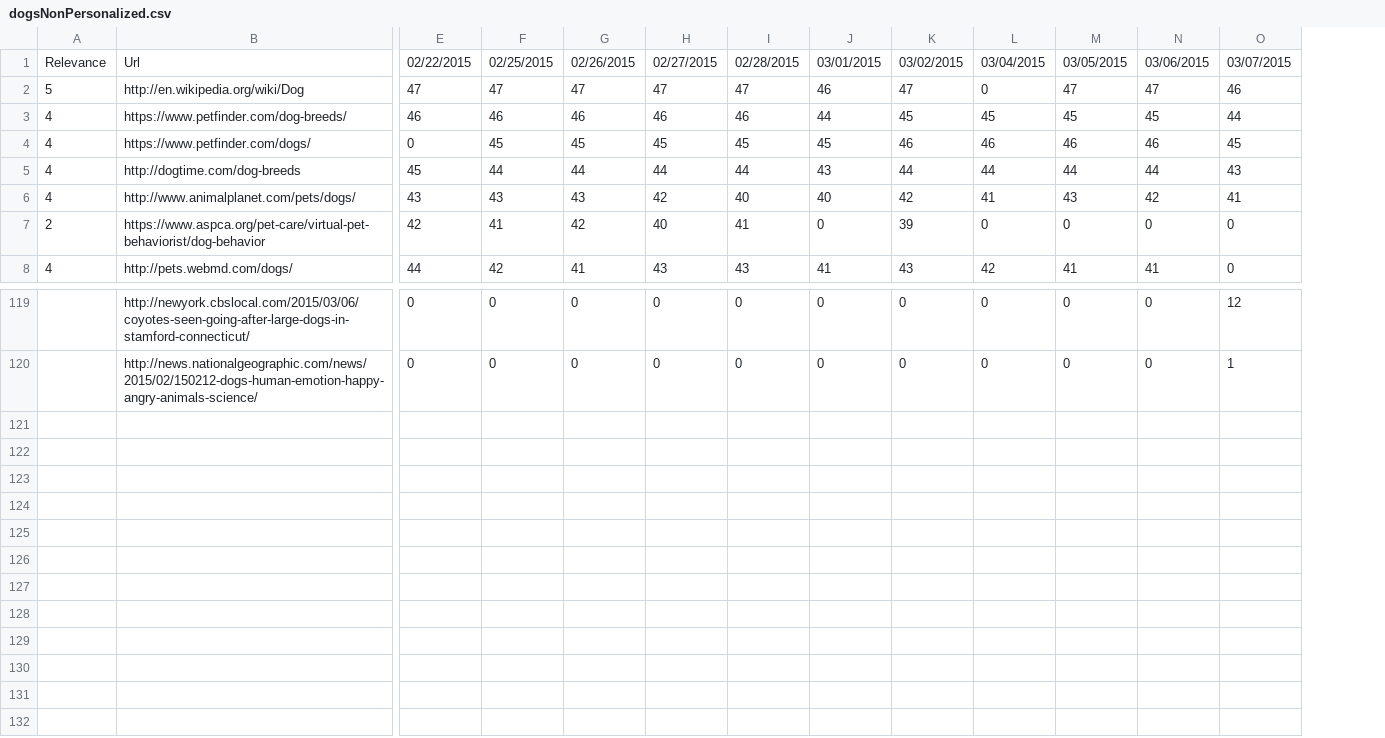
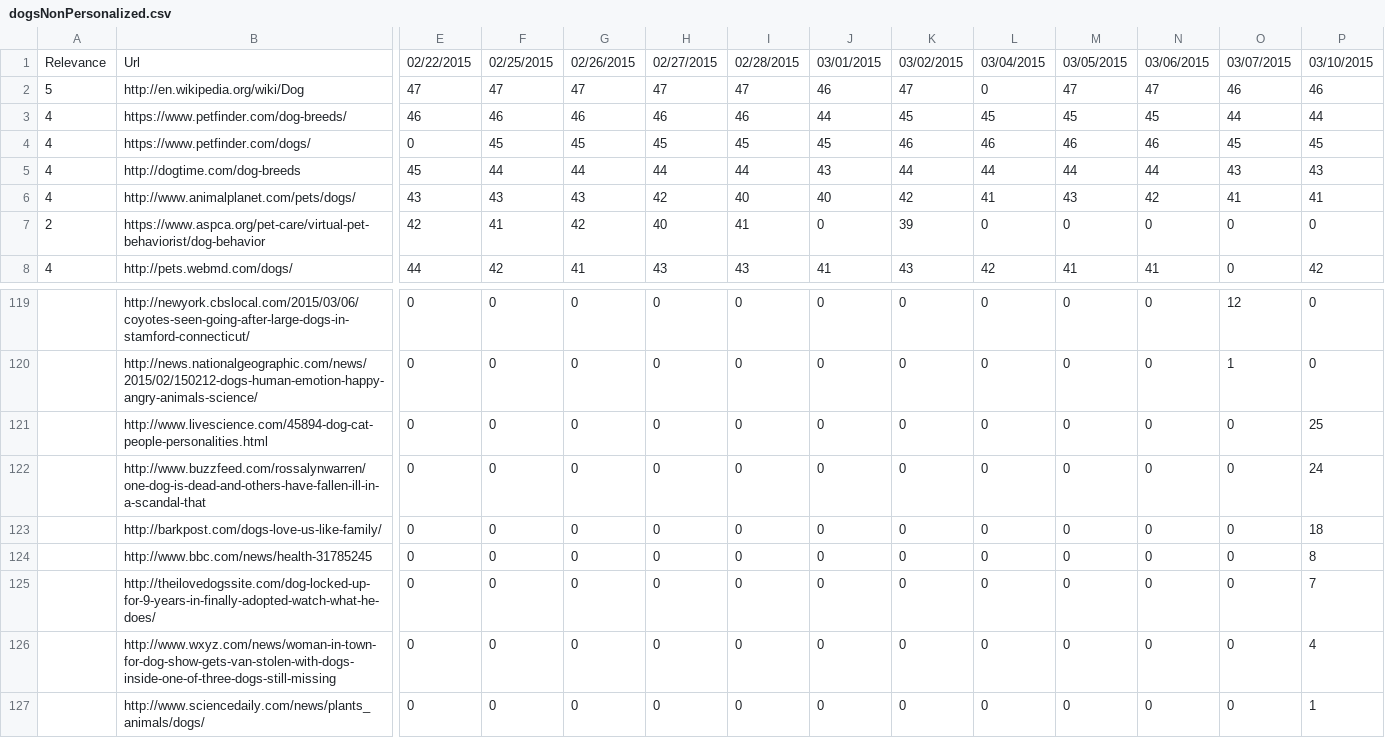
Before and after one commit to TKRKS/PersonalizedSearchBot, a CSV file: dogsNonPersonalized.csv, drawn as a sheet; only a part is shown, gaps mark what is left out; rows hold the shown columns only; the diff names each change by its address in the sheet, - before the commit and + after, or states it on an @@ line.

```diff
--- a/dogsNonPersonalized.csv
+++ b/dogsNonPersonalized.csv
+column P, rows 1-8: 03/10/2015 | 46 | 44 | 45 | 43 | 41 | 0 | 42; rows 119-120: 0 | 0
+row 121:  | http://www.livescience.com/45894-dog-cat-people-personalities.html | 0 | 0 | 0 | 0 | 0 | 0 | 0 | 0 | 0 | 0 | 0 | 25
+row 122:  | http://www.buzzfeed.com/rossalynwarren/one-dog-is-dead-and-others-have-fallen-ill-in-a-scandal-that | 0 | 0 | 0 | 0 | 0 | 0 | 0 | 0 | 0 | 0 | 0 | 24
+row 123:  | http://barkpost.com/dogs-love-us-like-family/ | 0 | 0 | 0 | 0 | 0 | 0 | 0 | 0 | 0 | 0 | 0 | 18
+row 124:  | http://www.bbc.com/news/health-31785245 | 0 | 0 | 0 | 0 | 0 | 0 | 0 | 0 | 0 | 0 | 0 | 8
+row 125:  | http://theilovedogssite.com/dog-locked-up-for-9-years-in-finally-adopted-watch-what-he-does/ | 0 | 0 | 0 | 0 | 0 | 0 | 0 | 0 | 0 | 0 | 0 | 7
+row 126:  | http://www.wxyz.com/news/woman-in-town-for-dog-show-gets-van-stolen-with-dogs-inside-one-of-three-dogs-still-missing | 0 | 0 | 0 | 0 | 0 | 0 | 0 | 0 | 0 | 0 | 0 | 4
+row 127:  | http://www.sciencedaily.com/news/plants_animals/dogs/ | 0 | 0 | 0 | 0 | 0 | 0 | 0 | 0 | 0 | 0 | 0 | 1
```
Also changed, not shown: dogsPersonalized.csv, drummingNonPersonalized.csv, 9 other files.
